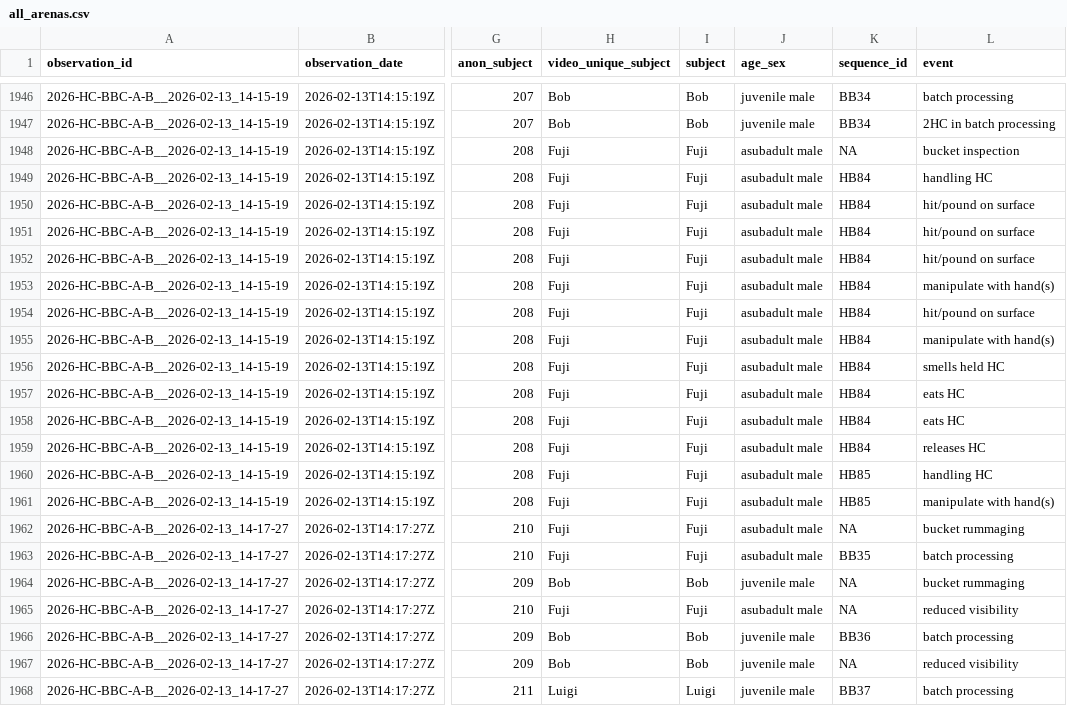
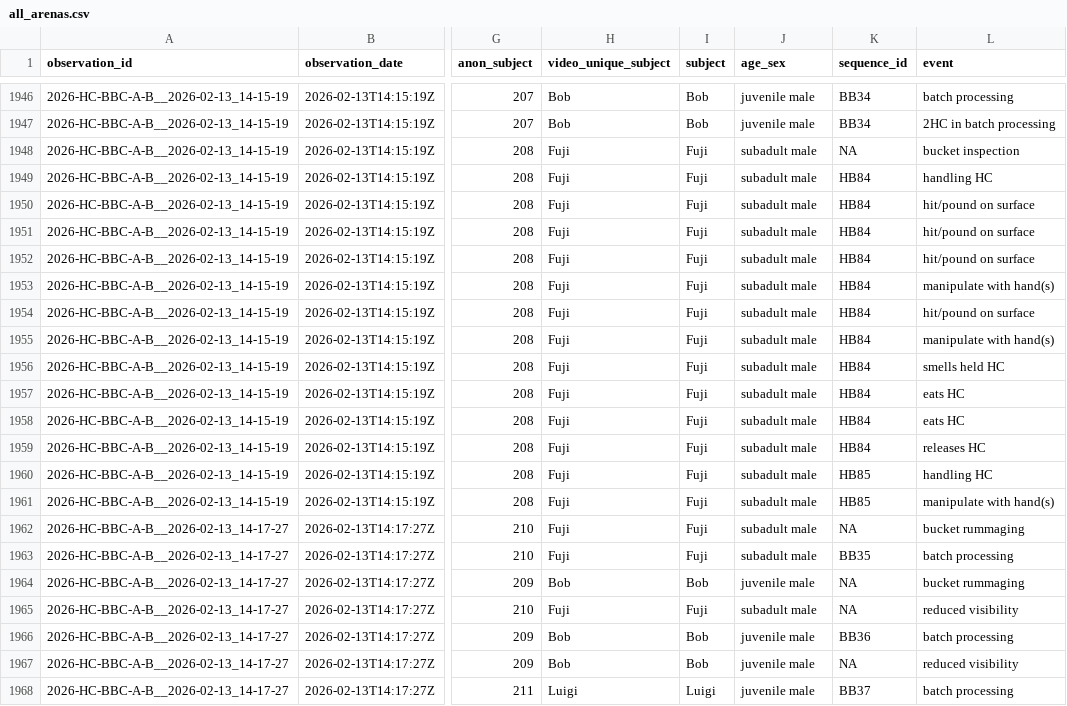
Before and after one commit to teressawesley/Capuchin_HC_foraging_efficiency_and_selectivity, a CSV file: generated_data/all_arenas.csv, drawn as a sheet; only a part is shown, gaps mark what is left out; the diff covers the shown part only; the diff names each change by its address in the sheet, - before the commit and + after, or states it on an @@ line.

Commit message:
running data cleaning

```diff
--- a/generated_data/all_arenas.csv
+++ b/generated_data/all_arenas.csv
-J1948:J1963 (age_sex): asubadult male
+J1948:J1963 (age_sex): subadult male
-J1965 (age_sex): asubadult male
+J1965 (age_sex): subadult male
```
Also changed, not shown: 13 edited cells elsewhere in this file, generated_data/eff_seq_all_min.csv, generated_data/eff_seq_all_s.csv, 7 other files.
